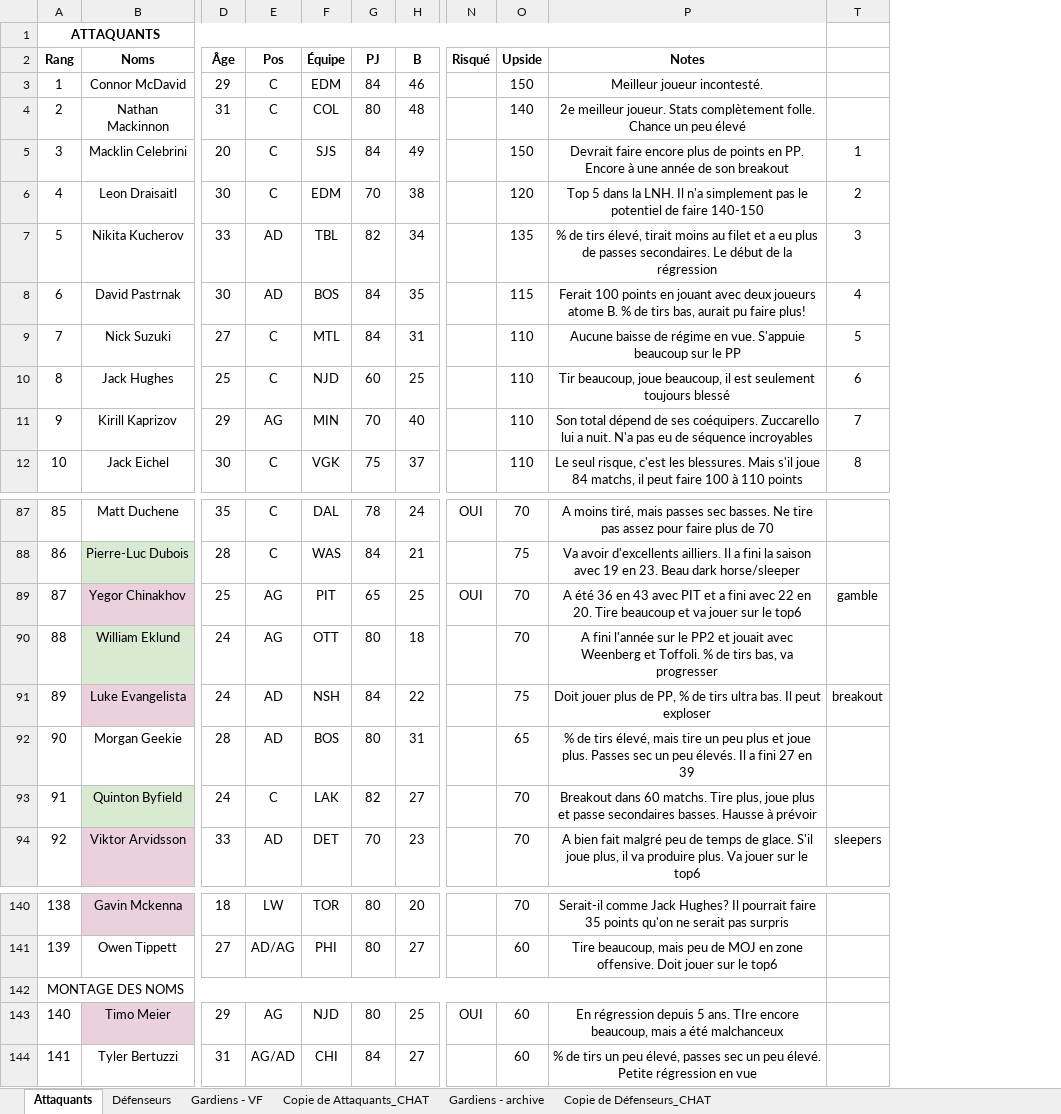
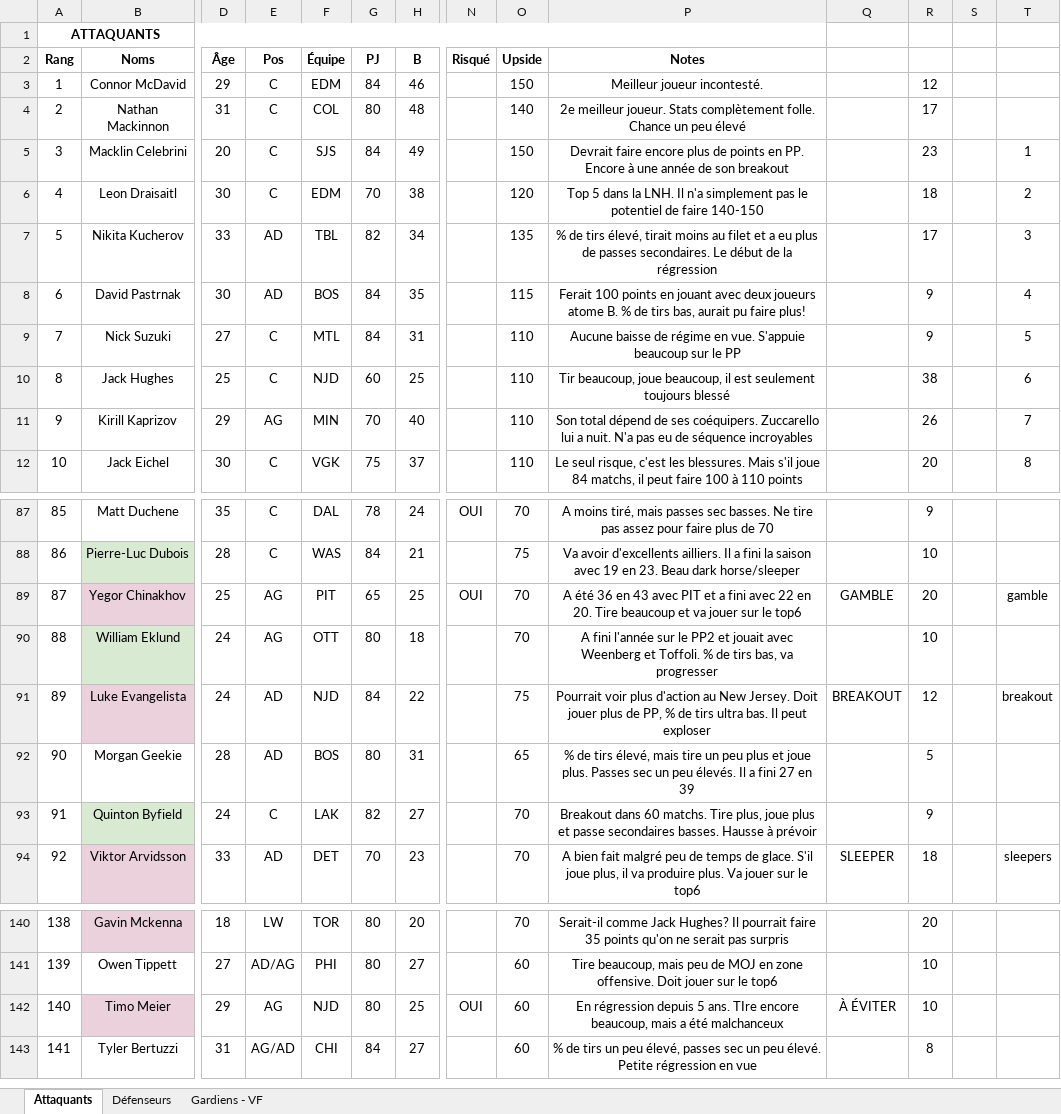
Before and after one commit to jeedey93/100pool, an Excel workbook: guide-poolers/2026-2027/Guide du pooler.xlsx, sheet Attaquants, drawn as a sheet; only a part is shown, gaps mark what is left out; values as stored, in another font and other column widths than the file's, no borders; charts and pictures and table styles not drawn; removed rows and columns are numbered as before the commit, all else as after; rows hold the shown columns only; the diff names each change by its address in the sheet, - before the commit and + after, or states it on an @@ line.

```diff
--- a/guide-poolers/2026-2027/Guide du pooler.xlsx (sheet Attaquants)
+++ b/guide-poolers/2026-2027/Guide du pooler.xlsx (sheet Attaquants)
@@ sheet tab hidden: Copie de Attaquants_CHAT @@
@@ sheet tab hidden: Gardiens - archive @@
@@ sheet tab hidden: Copie de Défenseurs_CHAT @@
@@ column Q unhidden, rows 89-94: GAMBLE |  | BREAKOUT |  |  | SLEEPER; row 142: À ÉVITER @@
@@ column R unhidden, rows 3-12: 12 | 17 | 23 | 18 | 17 | 9 | 9 | 38 | 26 | 20; rows 87-94: 9 | 10 | 20 | 10 | 12 | 5 | 9 | 18; rows 140-143: 20 | 10 | 10 | 8 @@
@@ column S unhidden, empty @@
-F91 (Équipe): NSH
+F91 (Équipe): NJD
-P91 (Notes): Doit jouer…
+P91 (Notes): Pourrait voir plus d'action au New Jersey. Doit jouer…
-row 142: MONTAGE DES NOMS
```
Also changed, not shown: sheet Gardiens - VF, sheet Défenseurs, formulas that keep their value.
